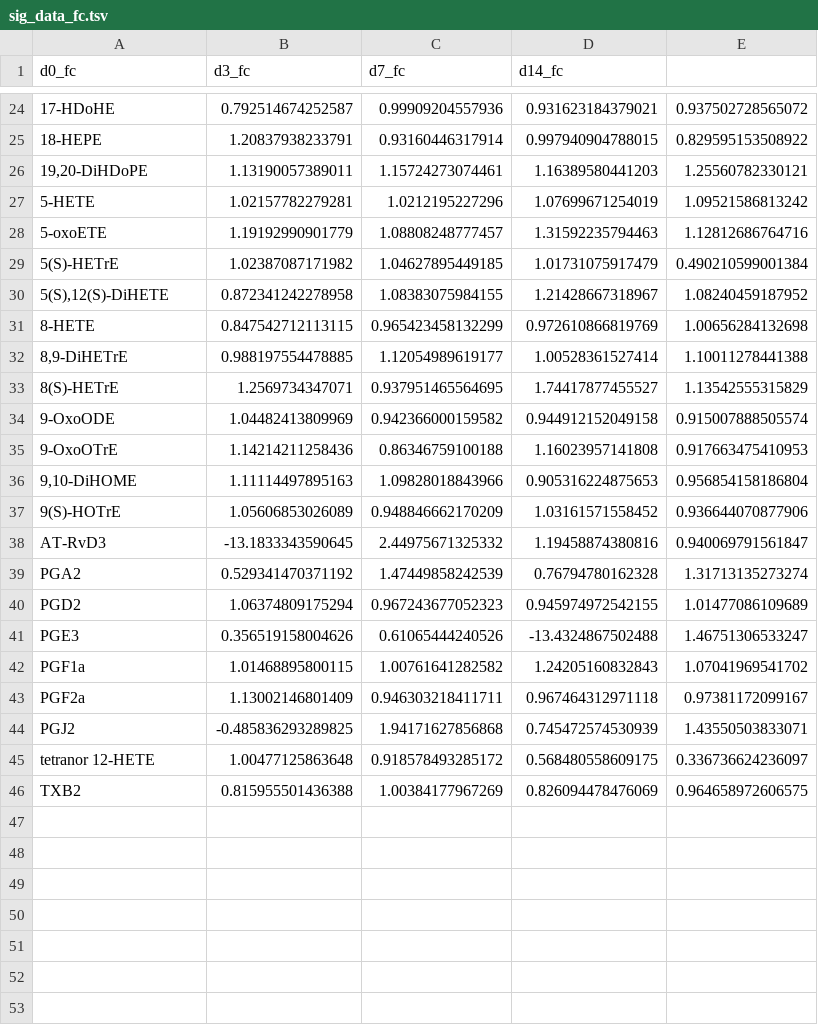
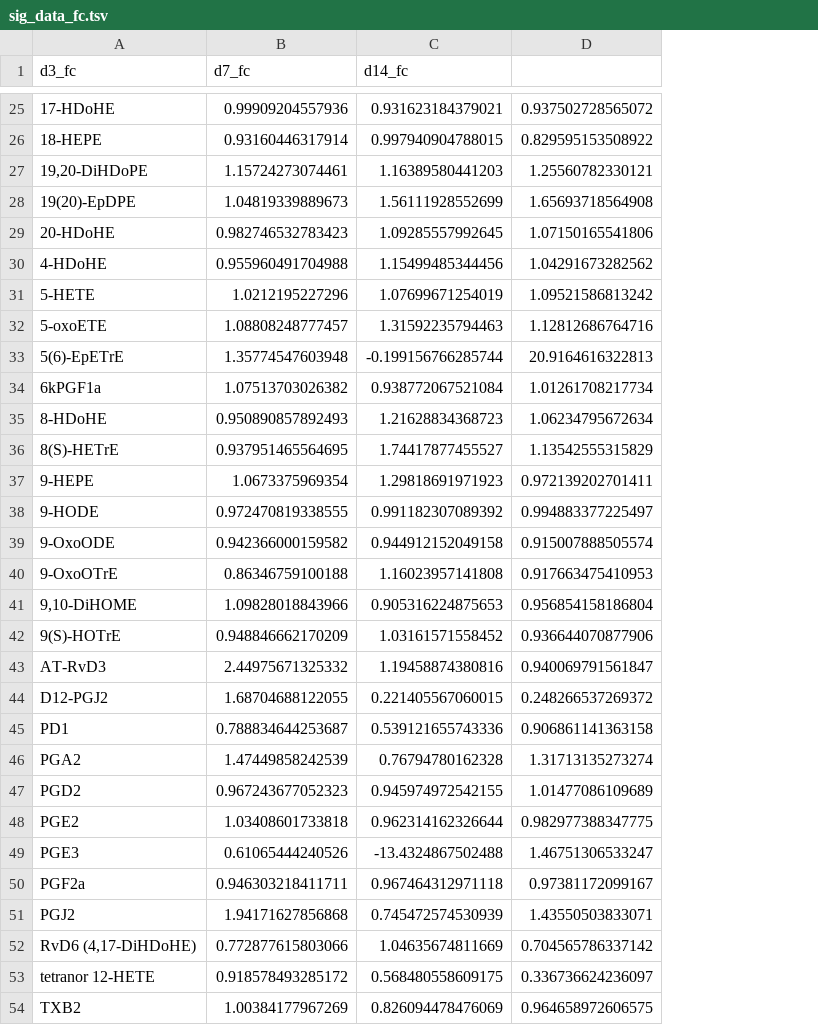
Before and after one commit to benayang/Maresins, a TSV file: Tables/sig_data_fc.tsv, drawn as a sheet; only a part is shown, gaps mark what is left out; removed rows and columns are numbered as before the commit, all else as after; the diff covers the shown part only; the diff names each change by its address in the sheet, - before the commit and + after, or states it on an @@ line.

```diff
--- a/Tables/sig_data_fc.tsv
+++ b/Tables/sig_data_fc.tsv
-column B (d3_fc), rows 24-28: 0.792514674252587 | 1.20837938233791 | 1.13190057389011 | 1.02157782279281 | 1.19192990901779; rows 33-41: 1.2569734347071 | 1.04482413809969 | 1.14214211258436 | 1.11114497895163 | 1.05606853026089 | -13.1833343590645 | 0.529341470371192 | 1.06374809175294 | 0.356519158004626; rows 43-46: 1.13002146801409 | -0.485836293289825 | 1.00477125863648 | 0.815955501436388
-A1: d0_fc
+A1: d3_fc
+row 28: 19(20)-EpDPE | 1.04819339889673 | 1.56111928552699 | 1.65693718564908
+row 29: 20-HDoHE | 0.982746532783423 | 1.09285557992645 | 1.07150165541806
+row 30: 4-HDoHE | 0.955960491704988 | 1.15499485344456 | 1.04291673282562
-row 29: 5(S)-HETrE | 1.02387087171982 | 1.04627895449185 | 1.01731075917479 | 0.490210599001384
-row 30: 5(S),12(S)-DiHETE | 0.872341242278958 | 1.08383075984155 | 1.21428667318967 | 1.08240459187952
-row 31: 8-HETE | 0.847542712113115 | 0.965423458132299 | 0.972610866819769 | 1.00656284132698
-row 32: 8,9-DiHETrE | 0.988197554478885 | 1.12054989619177 | 1.00528361527414 | 1.10011278441388
+row 33: 5(6)-EpETrE | 1.35774547603948 | -0.199156766285744 | 20.9164616322813
+row 34: 6kPGF1a | 1.07513703026382 | 0.938772067521084 | 1.01261708217734
+row 35: 8-HDoHE | 0.950890857892493 | 1.21628834368723 | 1.06234795672634
+row 37: 9-HEPE | 1.0673375969354 | 1.29818691971923 | 0.972139202701411
+row 38: 9-HODE | 0.972470819338555 | 0.991182307089392 | 0.994883377225497
+row 44: D12-PGJ2 | 1.68704688122055 | 0.221405567060015 | 0.248266537269372
+row 45: PD1 | 0.788834644253687 | 0.539121655743336 | 0.906861141363158
+row 48: PGE2 | 1.03408601733818 | 0.962314162326644 | 0.982977388347775
-row 42: PGF1a | 1.01468895800115 | 1.00761641282582 | 1.24205160832843 | 1.07041969541702
+row 52: RvD6 (4,17-DiHDoHE) | 0.772877615803066 | 1.04635674811669 | 0.704565786337142
```
Also changed, not shown: 6 added rows and 5 removed rows elsewhere in this file, Tables/all_data_avg.tsv, Tables/all_data_fc.tsv, 32 other files.
